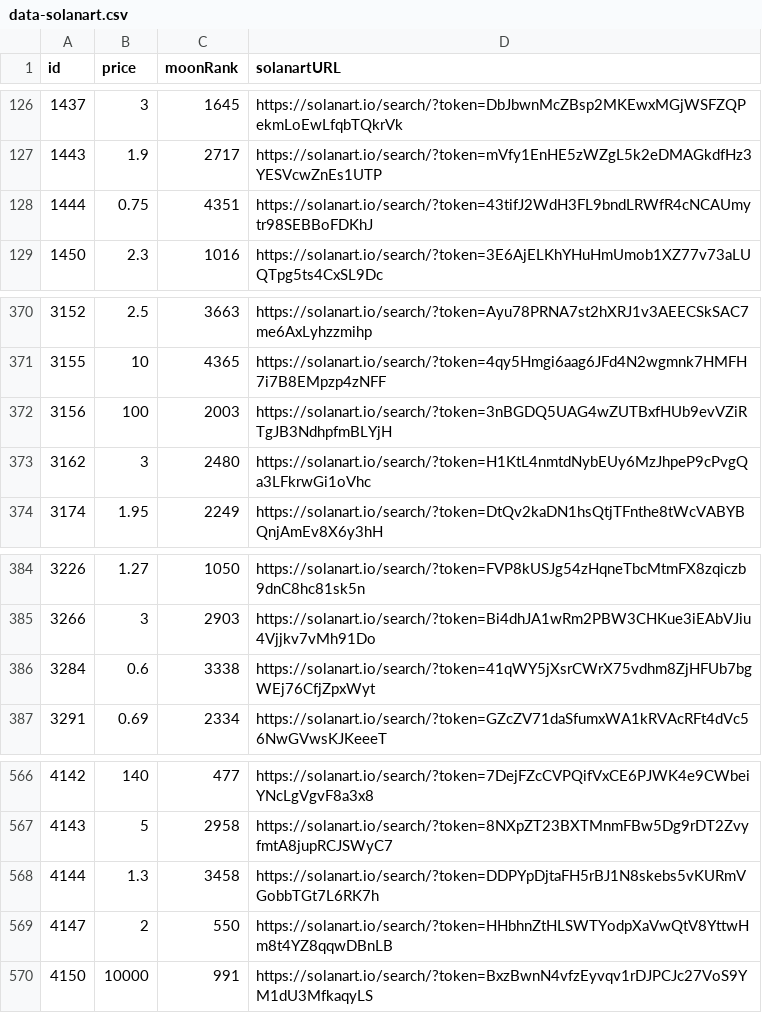
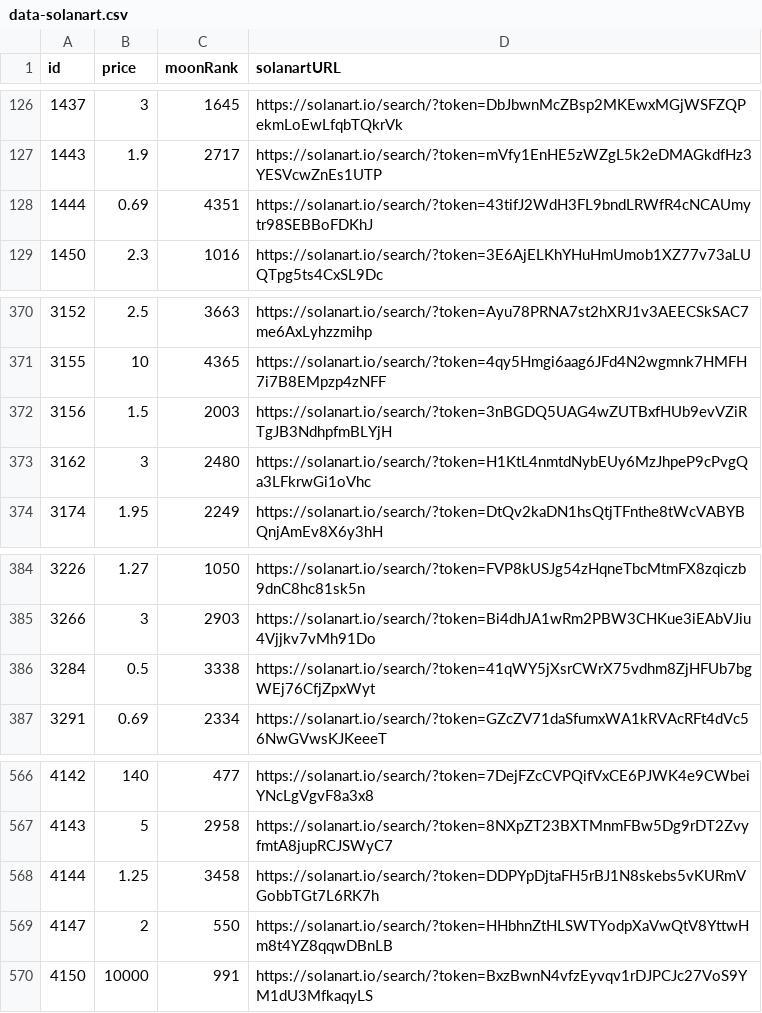
Before and after one commit to pgaspar/saibagang-monitor, a CSV file: data-solanart.csv, drawn as a sheet; only a part is shown, gaps mark what is left out.

Commit message:
Flat: latest data (2021-11-16T16:19:33.020Z) {   "date": "2021-11-16T16:19:33.020Z",   "files": [     {       "name": "data-magiceden.csv",       "deltaBytes": 92,       "source": "https://api-mainnet.magiceden.io/rpc/getListedNFTsByQuery?q=%7B%22%24match%22%3A%7B%22collectionSymbol%22%3A%22saiba_gang%22%7D%2C%22%24sort%22%3A%7B%22takerAmount%22%3A1%2C%22createdAt%22%3A-1%7D%7D"     },     {       "name": "picks-magiceden.csv",       "deltaBytes": -4,       "source": "https://api-mainnet.magiceden.io/rpc/getListedNFTsByQuery?q=%7B%22%24match%22%3A%7B%22collectionSymbol%22%3A%22saiba_gang%22%7D%2C%22%24sort%22%3A%7B%22takerAmount%22%3A1%2C%22createdAt%22%3A-1%7D%7D"     },     {       "name": "data-solanart.csv",       "deltaBytes": 1,       "source": "https://qzlsklfacc.medianetwork.cloud/nft_for_sale?collection=saibagang"     }   ] }

```diff
--- a/data-solanart.csv
+++ b/data-solanart.csv
@@ -127,3 +127,3 @@ id,price,moonRank,solanartURL
 1443,1.9,2717,https://solanart.io/search/?token=mVfy1EnHE5zWZgL5k2eDMAGkdfHz3YESVcwZnEs1UTP
-1444,0.75,4351,https://solanart.io/search/?token=43tifJ2WdH3FL9bndLRWfR4cNCAUmytr98SEBBoFDKhJ
+1444,0.69,4351,https://solanart.io/search/?token=43tifJ2WdH3FL9bndLRWfR4cNCAUmytr98SEBBoFDKhJ
 1450,2.3,1016,https://solanart.io/search/?token=3E6AjELKhYHuHmUmob1XZ77v73aLUQTpg5ts4CxSL9Dc
@@ -371,3 +371,3 @@ id,price,moonRank,solanartURL
 3155,10,4365,https://solanart.io/search/?token=4qy5Hmgi6aag6JFd4N2wgmnk7HMFH7i7B8EMpzp4zNFF
-3156,100,2003,https://solanart.io/search/?token=3nBGDQ5UAG4wZUTBxfHUb9evVZiRTgJB3NdhpfmBLYjH
+3156,1.5,2003,https://solanart.io/search/?token=3nBGDQ5UAG4wZUTBxfHUb9evVZiRTgJB3NdhpfmBLYjH
 3162,3,2480,https://solanart.io/search/?token=H1KtL4nmtdNybEUy6MzJhpeP9cPvgQa3LFkrwGi1oVhc
@@ -385,3 +385,3 @@ id,price,moonRank,solanartURL
 3266,3,2903,https://solanart.io/search/?token=Bi4dhJA1wRm2PBW3CHKue3iEAbVJiu4Vjjkv7vMh91Do
-3284,0.6,3338,https://solanart.io/search/?token=41qWY5jXsrCWrX75vdhm8ZjHFUb7bgWEj76CfjZpxWyt
+3284,0.5,3338,https://solanart.io/search/?token=41qWY5jXsrCWrX75vdhm8ZjHFUb7bgWEj76CfjZpxWyt
 3291,0.69,2334,https://solanart.io/search/?token=GZcZV71daSfumxWA1kRVAcRFt4dVc56NwGVwsKJKeeeT
@@ -567,3 +567,3 @@ id,price,moonRank,solanartURL
 4143,5,2958,https://solanart.io/search/?token=8NXpZT23BXTMnmFBw5Dg9rDT2ZvyfmtA8jupRCJSWyC7
-4144,1.3,3458,https://solanart.io/search/?token=DDPYpDjtaFH5rBJ1N8skebs5vKURmVGobbTGt7L6RK7h
+4144,1.25,3458,https://solanart.io/search/?token=DDPYpDjtaFH5rBJ1N8skebs5vKURmVGobbTGt7L6RK7h
 4147,2,550,https://solanart.io/search/?token=HHbhnZtHLSWTYodpXaVwQtV8YttwHm8t4YZ8qqwDBnLB
```
Also changed, not shown: data-magiceden.csv, picks-magiceden.csv.
